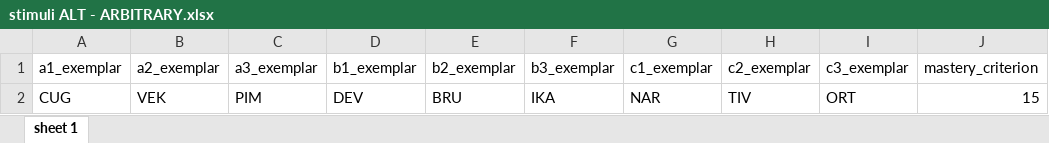
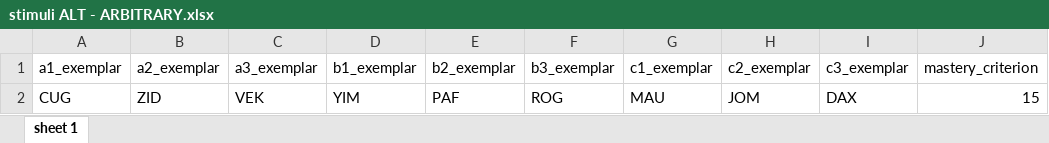
Before and after one commit to ianhussey/MatchToSample3x3, an Excel workbook: stimuli ALT - ARBITRARY.xlsx, sheet sheet 1, drawn as a sheet; values as stored, in another font and other column widths than the file's, no borders; removed rows and columns are numbered as before the commit, all else as after; the diff names each change by its address in the sheet, - before the commit and + after, or states it on an @@ line.

Commit message:
standardised arbitrary stimuli to those used by Leader and Barnes-Holmes’s (2001b)

```diff
--- a/stimuli ALT - ARBITRARY.xlsx (sheet sheet 1)
+++ b/stimuli ALT - ARBITRARY.xlsx (sheet sheet 1)
-row 2: CUG | VEK | PIM | DEV | BRU | IKA | NAR | TIV | ORT | 15
+row 2: CUG | ZID | VEK | YIM | PAF | ROG | MAU | JOM | DAX | 15
```
